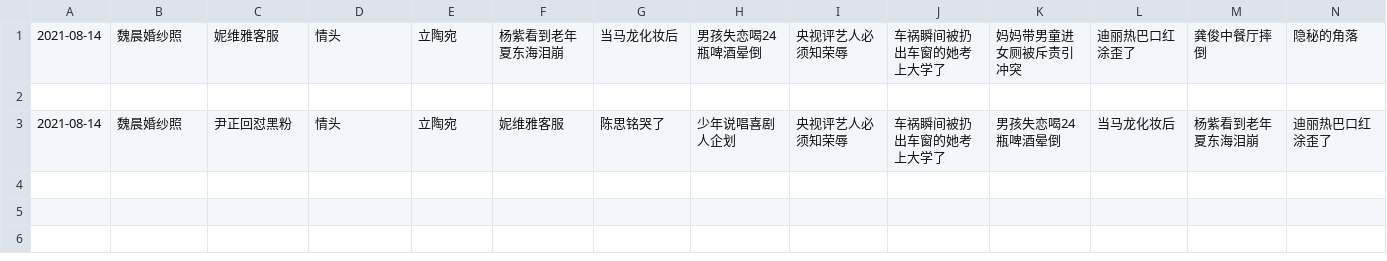
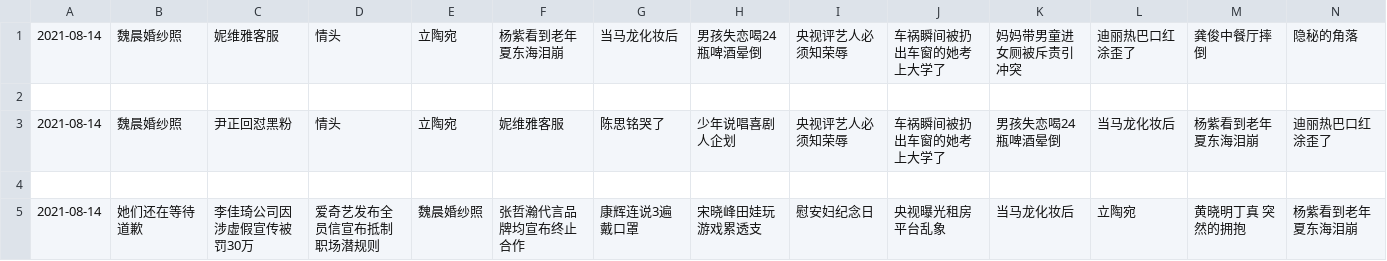
Before and after one commit to vmp65l3/weibo-hotrank, a CSV file: data/2021-08-14.csv, drawn as a sheet; only a part is shown; rows hold the shown columns only; the diff names each change by its address in the sheet, - before the commit and + after, or states it on an @@ line.

```diff
--- a/data/2021-08-14.csv
+++ b/data/2021-08-14.csv
+row 4: (empty)
+row 5: 2021-08-14 | 她们还在等待道歉 | 李佳琦公司因涉虚假宣传被罚30万 | 爱奇艺发布全员信宣布抵制职场潜规则 | 魏晨婚纱照 | 张哲瀚代言品牌均宣布终止合作 | 康辉连说3遍戴口罩 | 宋晓峰田娃玩游戏累透支 | 慰安妇纪念日 | 央视曝光租房平台乱象 | 当马龙化妆后 | 立陶宛 | 黄晓明丁真 突然的拥抱 | 杨紫看到老年夏东海泪崩
```
Also changed, not shown: 1 other file.
